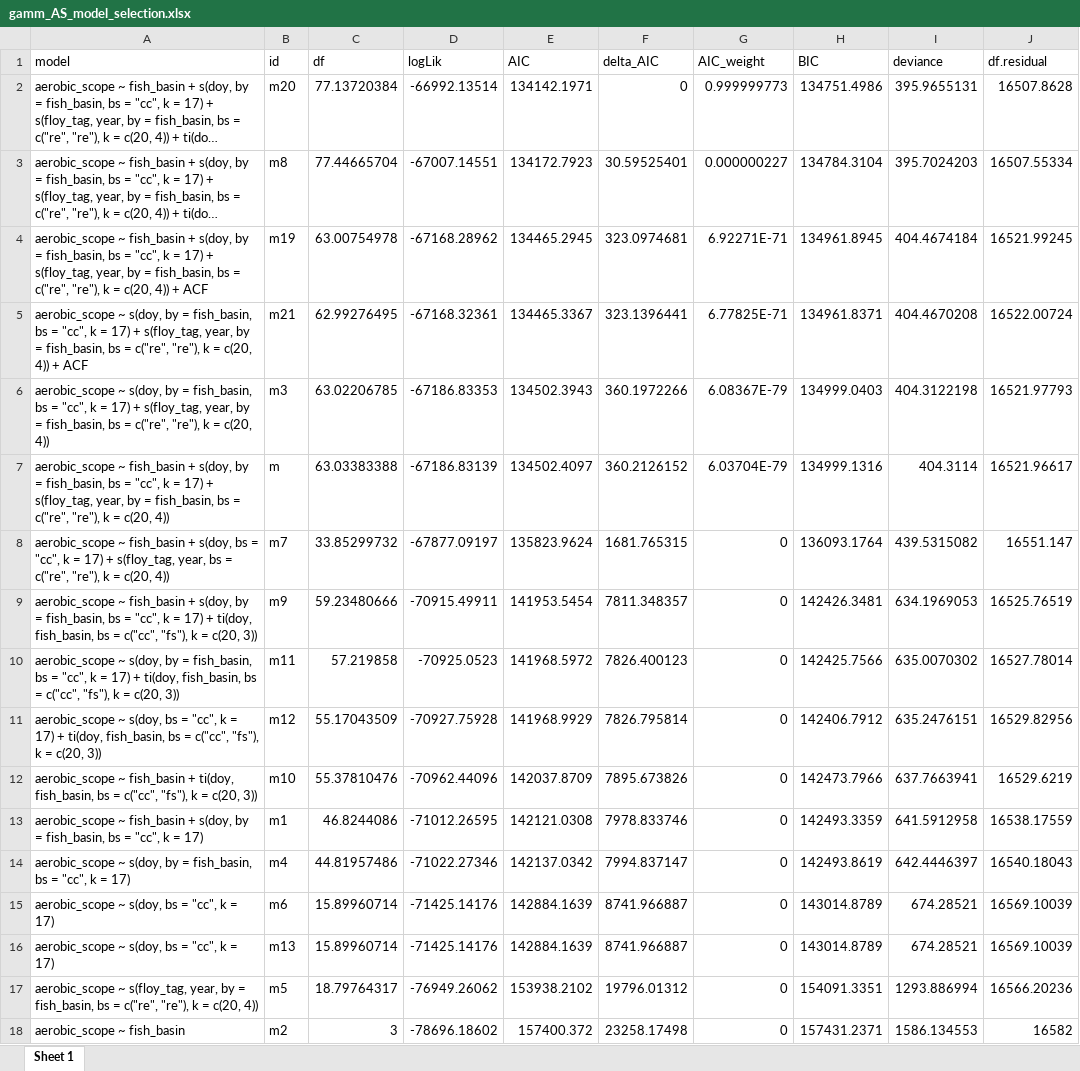
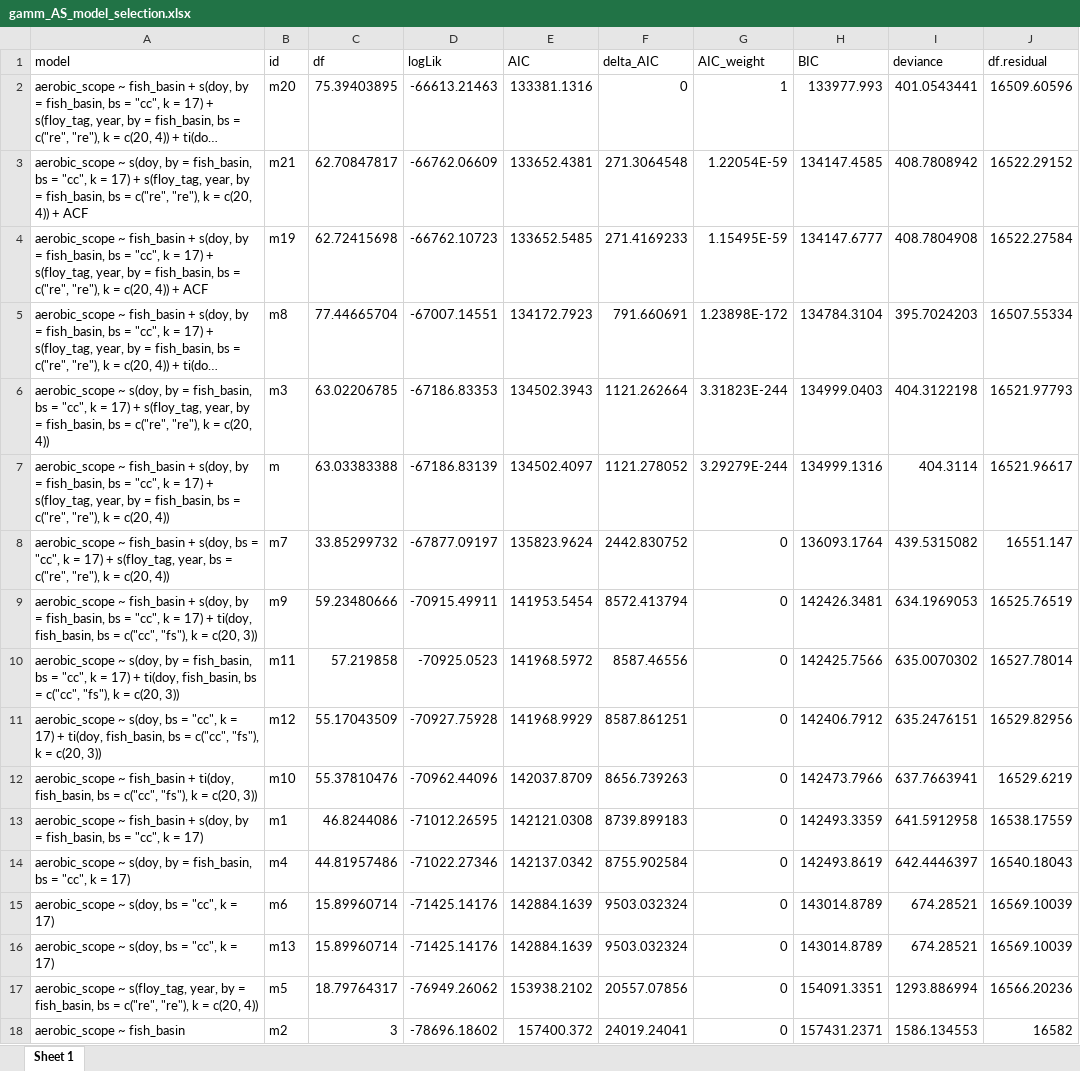
Before and after one commit to benjaminhlina/Bioenergetics, an Excel workbook: results/AS results/gamm_AS_model_selection.xlsx, sheet Sheet 1, drawn as a sheet; long unchanged cells end in …; values as stored, in another font and other column widths than the file's, no borders; removed rows and columns are numbered as before the commit, all else as after; the diff names each change by its address in the sheet, - before the commit and + after, or states it on an @@ line.

Commit message:
Aerobic scope model selection

```diff
--- a/results/AS results/gamm_AS_model_selection.xlsx (sheet Sheet 1)
+++ b/results/AS results/gamm_AS_model_selection.xlsx (sheet Sheet 1)
-C2 (df): 77.13720384
+C2 (df): 75.39403895
-D2 (logLik): -66992.13514
+D2 (logLik): -66613.21463
-E2 (AIC): 134142.1971
+E2 (AIC): 133381.1316
-G2 (AIC_weight): 0.999999773
+G2 (AIC_weight): 1
-H2 (BIC): 134751.4986
+H2 (BIC): 133977.993
-I2 (deviance): 395.9655131
+I2 (deviance): 401.0543441
-J2 (df.residual): 16507.8628
+J2 (df.residual): 16509.60596
+row 3: aerobic_scope ~ s(doy, by = fish_basin, bs = "cc", k = 17) + s(floy_tag, year, by = fish_basin, bs = c("re", "re"), k = c(20, 4)) + ACF | m21 | 62.70847817 | -66762.06609 | 133652.4381 | 271.3064548 | 1.22054E-59 | 134147.4585 | 408.7808942 | 16522.29152
+row 4: aerobic_scope ~ fish_basin + s(doy, by = fish_basin, bs = "cc", k = 17) + s(floy_tag, year, by = fish_basin, bs = c("re", "re"), k = c(20, 4)) + ACF | m19 | 62.72415698 | -66762.10723 | 133652.5485 | 271.4169233 | 1.15495E-59 | 134147.6777 | 408.7804908 | 16522.27584
-F5 (delta_AIC): 30.59525401
+F5 (delta_AIC): 791.660691
-G5 (AIC_weight): 0.000000227
+G5 (AIC_weight): 1.23898E-172
-row 4: aerobic_scope ~ fish_basin + s(doy, by = fish_basin, bs = "cc", k = 17) + s(floy_tag, year, by = fish_basin, bs = c("re", "re"), k = c(20, 4)) + ACF | m19 | 63.00754978 | -67168.28962 | 134465.2945 | 323.0974681 | 6.92271E-71 | 134961.8945 | 404.4674184 | 16521.99245
-row 5: aerobic_scope ~ s(doy, by = fish_basin, bs = "cc", k = 17) + s(floy_tag, year, by = fish_basin, bs = c("re", "re"), k = c(20, 4)) + ACF | m21 | 62.99276495 | -67168.32361 | 134465.3367 | 323.1396441 | 6.77825E-71 | 134961.8371 | 404.4670208 | 16522.00724
-F6 (delta_AIC): 360.1972266
+F6 (delta_AIC): 1121.262664
-G6 (AIC_weight): 6.08367E-79
+G6 (AIC_weight): 3.31823E-244
-F7 (delta_AIC): 360.2126152
+F7 (delta_AIC): 1121.278052
-G7 (AIC_weight): 6.03704E-79
+G7 (AIC_weight): 3.29279E-244
-F8 (delta_AIC): 1681.765315
+F8 (delta_AIC): 2442.830752
-F9 (delta_AIC): 7811.348357
+F9 (delta_AIC): 8572.413794
-F10 (delta_AIC): 7826.400123
+F10 (delta_AIC): 8587.46556
-F11 (delta_AIC): 7826.795814
+F11 (delta_AIC): 8587.861251
-F12 (delta_AIC): 7895.673826
+F12 (delta_AIC): 8656.739263
-F13 (delta_AIC): 7978.833746
+F13 (delta_AIC): 8739.899183
-F14 (delta_AIC): 7994.837147
+F14 (delta_AIC): 8755.902584
-F15:F16 (delta_AIC): 8741.966887
+F15:F16 (delta_AIC): 9503.032324
-F17 (delta_AIC): 19796.01312
+F17 (delta_AIC): 20557.07856
-F18 (delta_AIC): 23258.17498
+F18 (delta_AIC): 24019.24041
```
